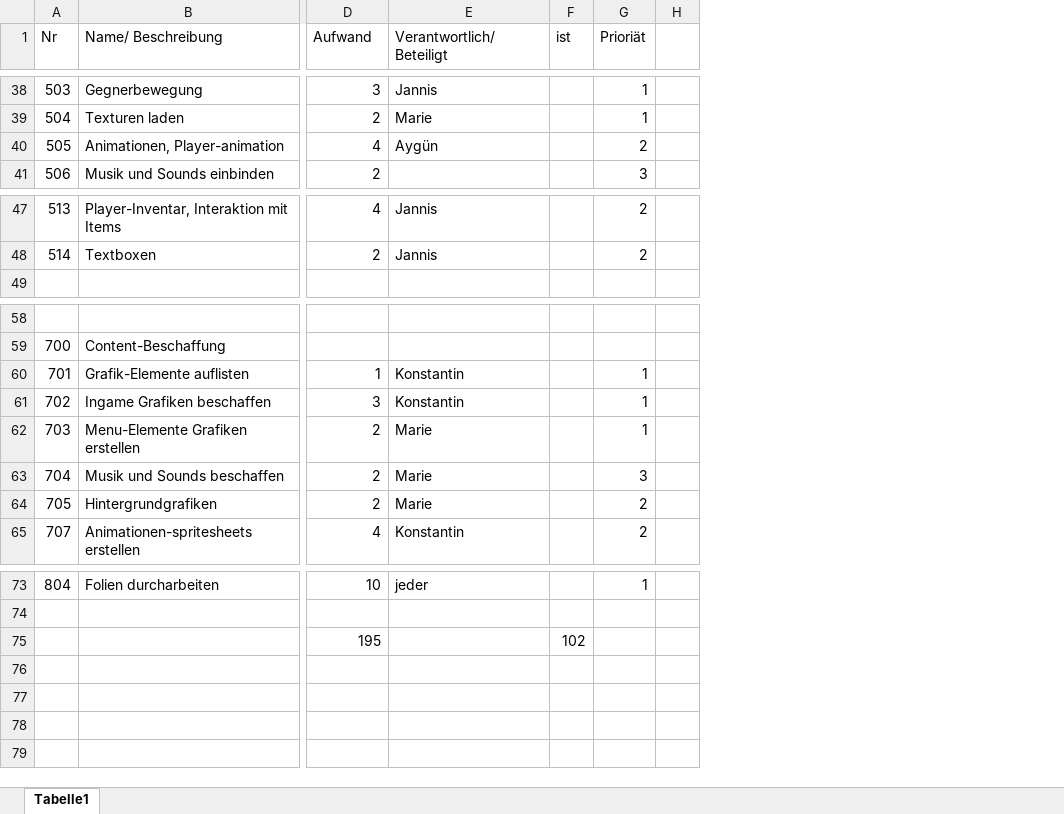
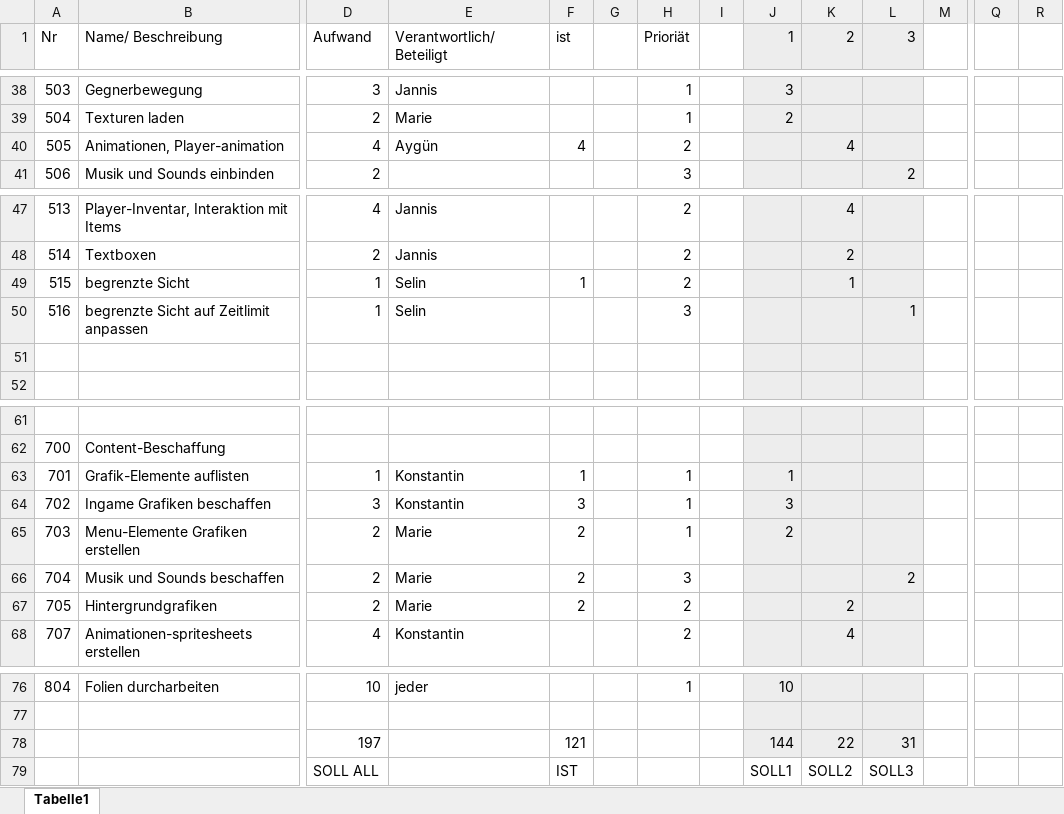
Before and after one commit to Wifi-cable/darkPyramid, an Excel workbook: ProjectFiles/Projektmanagement/Arbeitspakete.xlsx, sheet Tabelle1, drawn as a sheet; only a part is shown, gaps mark what is left out; values as stored, in another font and other column widths than the file's, no borders; removed rows and columns are numbered as before the commit, all else as after; rows hold the shown columns only; the diff covers the shown part only; the diff names each change by its address in the sheet, - before the commit and + after, or states it on an @@ line.

Commit message:
AP Tabelle aktualisiert

```diff
--- a/ProjectFiles/Projektmanagement/Arbeitspakete.xlsx (sheet Tabelle1)
+++ b/ProjectFiles/Projektmanagement/Arbeitspakete.xlsx (sheet Tabelle1)
+column G, empty
+column J (1), rows 38-39: 3 | 2; rows 63-65: 1 | 3 | 2; row 76: 10
+column K (2), row 40: 4; rows 47-48: 4 | 2; rows 67-68: 2 | 4
+column L (3), row 41: 2; row 66: 2
+column M, empty
+column Q, empty
+column R, empty
-F40 (ist): (empty)
+F40 (ist): 4
+row 49: 515 | begrenzte Sicht | 1 | Selin | 1 |  | 2 |  |  | 1
+row 50: 516 | begrenzte Sicht auf Zeitlimit anpassen | 1 | Selin |  |  | 3 |  |  |  | 1
+row 51: (empty)
-F63 (ist): (empty)
+F63 (ist): 1
-F64 (ist): (empty)
+F64 (ist): 3
-F65:F67 (ist): (empty)
+F65:F67 (ist): 2
-row 75:  |  | 195 |  | 102
+row 78:  |  | 197 |  | 121 |  |  |  | 144 | 22 | 31
+row 79:  |  | SOLL ALL |  | IST |  |  |  | SOLL1 | SOLL2 | SOLL3
```
Also changed, not shown: 8 edited cells elsewhere in this sheet, formulas that keep their value.
